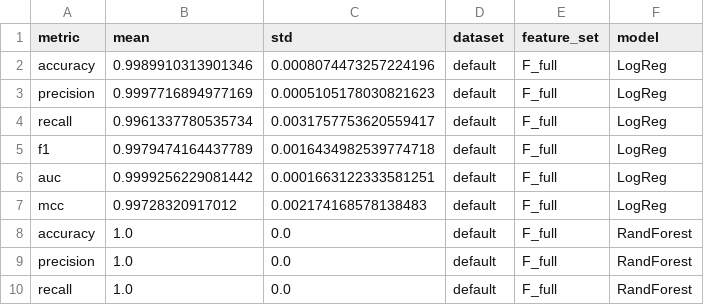
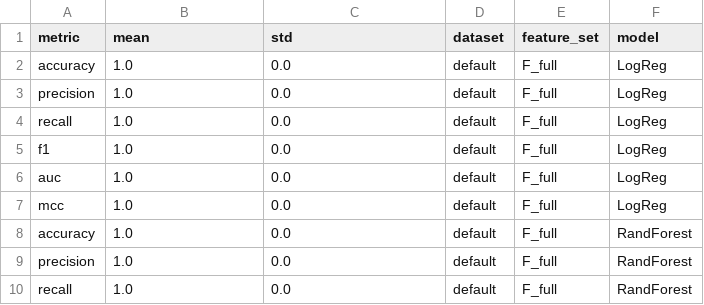
Before and after one commit to KamyaNC/loan_project, a CSV file: results/default_cv.csv, drawn as a sheet; only a part is shown; the diff covers the shown part only.

```diff
--- a/results/default_cv.csv
+++ b/results/default_cv.csv
@@ -1,8 +1,8 @@
 metric,mean,std,dataset,feature_set,model
-accuracy,0.9989910313901346,0.0008074473257224196,default,F_full,LogReg
-precision,0.9997716894977169,0.0005105178030821623,default,F_full,LogReg
-recall,0.9961337780535734,0.0031757753620559417,default,F_full,LogReg
-f1,0.9979474164437789,0.0016434982539774718,default,F_full,LogReg
-auc,0.9999256229081442,0.0001663122333581251,default,F_full,LogReg
-mcc,0.99728320917012,0.002174168578138483,default,F_full,LogReg
+accuracy,1.0,0.0,default,F_full,LogReg
+precision,1.0,0.0,default,F_full,LogReg
+recall,1.0,0.0,default,F_full,LogReg
+f1,1.0,0.0,default,F_full,LogReg
+auc,1.0,0.0,default,F_full,LogReg
+mcc,1.0,0.0,default,F_full,LogReg
 accuracy,1.0,0.0,default,F_full,RandForest
```
Also changed, not shown: 24 removed rows and 37 edited cells elsewhere in this file, results/approval_cv.csv, results/approval_test_metrics.csv, 28 other files.
